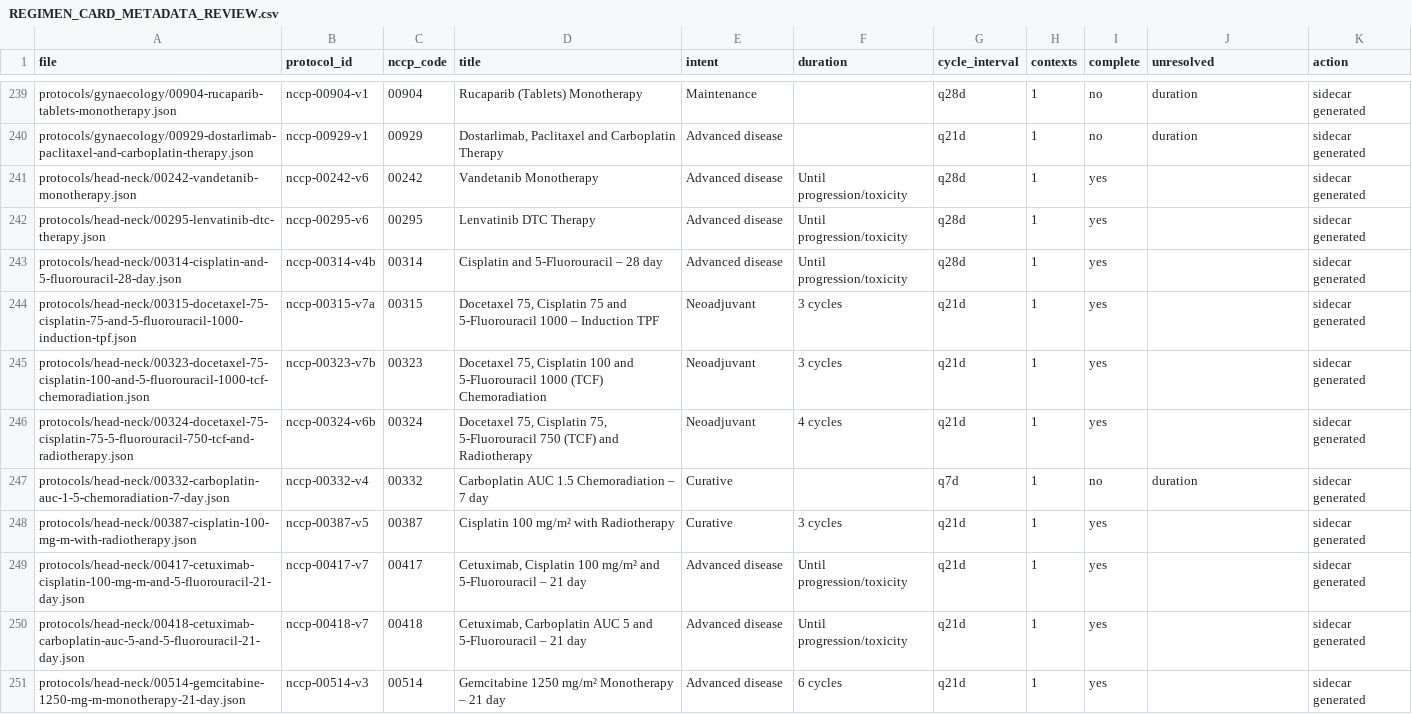
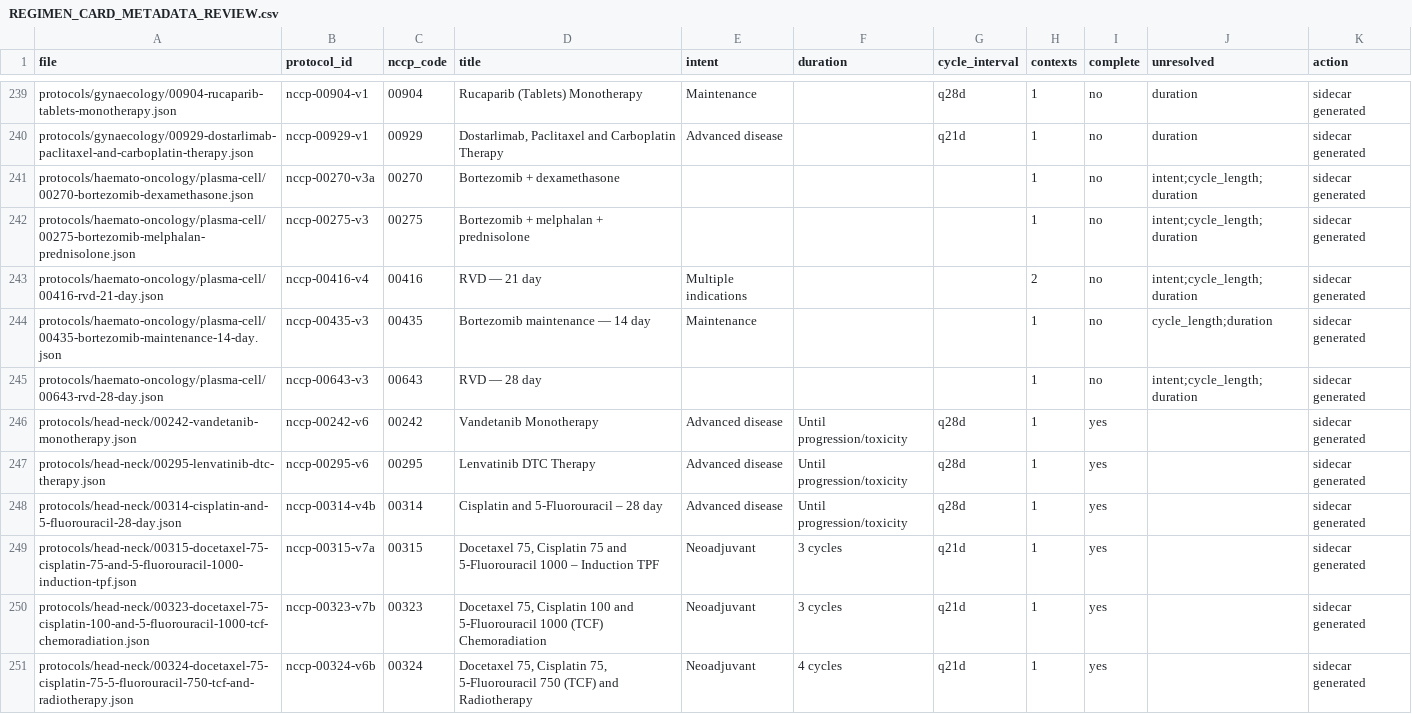
Before and after one commit to pobchina-boop/Sactcheck, a CSV file: REGIMEN_CARD_METADATA_REVIEW.csv, drawn as a sheet; only a part is shown, gaps mark what is left out; the shorter side is filled out with more unchanged rows; the diff names each change by its address in the sheet, - before the commit and + after, or states it on an @@ line.

Commit message:
Add haemato-oncology portal and five plasma-cell protocols (v0.49.0)

```diff
--- a/REGIMEN_CARD_METADATA_REVIEW.csv
+++ b/REGIMEN_CARD_METADATA_REVIEW.csv
+row 241: protocols/haemato-oncology/plasma-cell/00270-bortezomib-dexamethasone.json | nccp-00270-v3a | 00270 | Bortezomib + dexamethasone |  |  |  | 1 | no | intent;cycle_length;duration | sidecar generated
+row 242: protocols/haemato-oncology/plasma-cell/00275-bortezomib-melphalan-prednisolone.json | nccp-00275-v3 | 00275 | Bortezomib + melphalan + prednisolone |  |  |  | 1 | no | intent;cycle_length;duration | sidecar generated
+row 243: protocols/haemato-oncology/plasma-cell/00416-rvd-21-day.json | nccp-00416-v4 | 00416 | RVD — 21 day | Multiple indications |  |  | 2 | no | intent;cycle_length;duration | sidecar generated
+row 244: protocols/haemato-oncology/plasma-cell/00435-bortezomib-maintenance-14-day.json | nccp-00435-v3 | 00435 | Bortezomib maintenance — 14 day | Maintenance |  |  | 1 | no | cycle_length;duration | sidecar generated
+row 245: protocols/haemato-oncology/plasma-cell/00643-rvd-28-day.json | nccp-00643-v3 | 00643 | RVD — 28 day |  |  |  | 1 | no | intent;cycle_length;duration | sidecar generated
```
Also changed, not shown: 51 other files.
